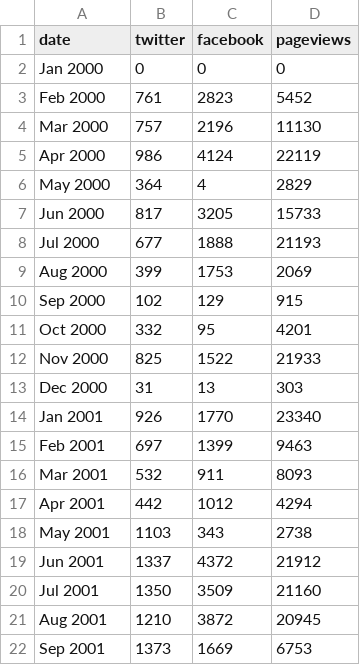
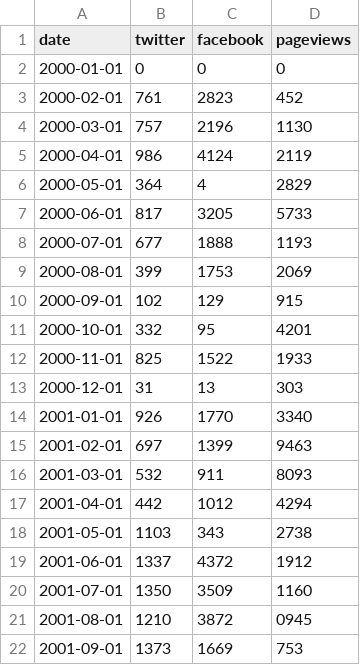
Before and after one commit to newslynx/spotted-tail, a CSV file: data/dummy-data.csv, drawn as a sheet; only a part is shown; the diff covers the shown part only.

```diff
--- a/data/dummy-data.csv
+++ b/data/dummy-data.csv
@@ -1,22 +1,22 @@
 date,twitter,facebook,pageviews
-Jan 2000,0,0,0
-Feb 2000,761,2823,5452
-Mar 2000,757,2196,11130
-Apr 2000,986,4124,22119
-May 2000,364,4,2829
-Jun 2000,817,3205,15733
-Jul 2000,677,1888,21193
-Aug 2000,399,1753,2069
-Sep 2000,102,129,915
-Oct 2000,332,95,4201
-Nov 2000,825,1522,21933
-Dec 2000,31,13,303
-Jan 2001,926,1770,23340
-Feb 2001,697,1399,9463
-Mar 2001,532,911,8093
-Apr 2001,442,1012,4294
-May 2001,1103,343,2738
-Jun 2001,1337,4372,21912
-Jul 2001,1350,3509,21160
-Aug 2001,1210,3872,20945
-Sep 2001,1373,1669,6753
+2000-01-01,0,0,0
+2000-02-01,761,2823,452
+2000-03-01,757,2196,1130
+2000-04-01,986,4124,2119
+2000-05-01,364,4,2829
+2000-06-01,817,3205,5733
+2000-07-01,677,1888,1193
+2000-08-01,399,1753,2069
+2000-09-01,102,129,915
+2000-10-01,332,95,4201
+2000-11-01,825,1522,1933
+2000-12-01,31,13,303
+2001-01-01,926,1770,3340
+2001-02-01,697,1399,9463
+2001-03-01,532,911,8093
+2001-04-01,442,1012,4294
+2001-05-01,1103,343,2738
+2001-06-01,1337,4372,1912
+2001-07-01,1350,3509,1160
+2001-08-01,1210,3872,0945
+2001-09-01,1373,1669,753
```
Also changed, not shown: 47 edited cells elsewhere in this file, 6 other files.
